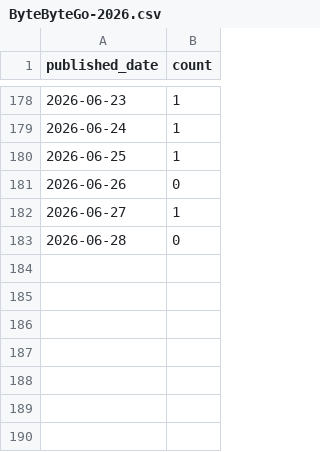
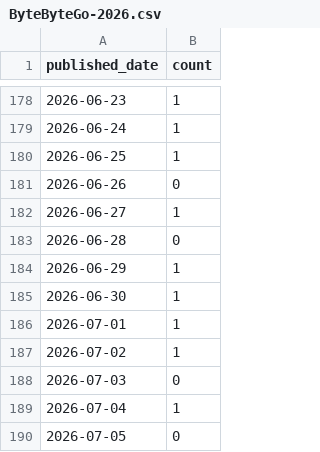
Before and after one commit to elelmokao/techRSS, a CSV file: stats/ByteByteGo-2026.csv, drawn as a sheet; only a part is shown, gaps mark what is left out.

```diff
--- a/stats/ByteByteGo-2026.csv
+++ b/stats/ByteByteGo-2026.csv
@@ -183 +183,8 @@ published_date,count
 2026-06-28,0
+2026-06-29,1
+2026-06-30,1
+2026-07-01,1
+2026-07-02,1
+2026-07-03,0
+2026-07-04,1
+2026-07-05,0
```
Also changed, not shown: stats/AWS-2026.csv, stats/AWS_Architecture-2026.csv, 44 other files.
